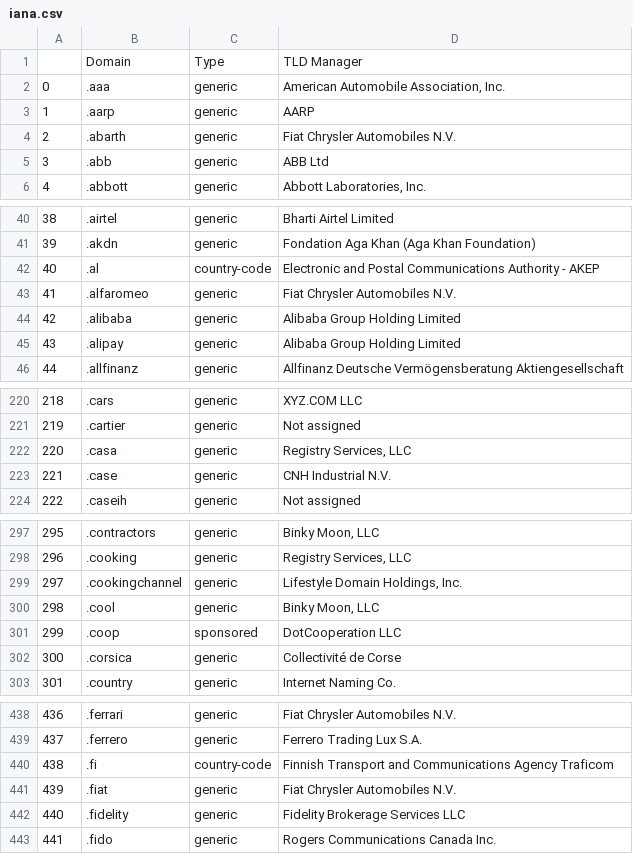
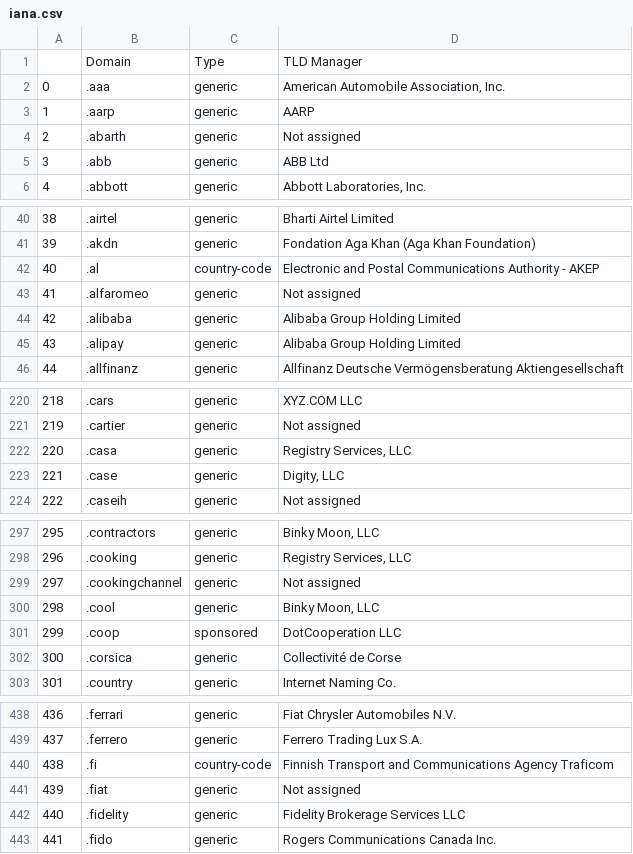
Before and after one commit to princio/dga-detection-analysis-framework, a CSV file: pslregex/iana.csv, drawn as a sheet; only a part is shown, gaps mark what is left out; the diff covers the shown part only.

```diff
--- a/pslregex/iana.csv
+++ b/pslregex/iana.csv
@@ -3,3 +3,3 @@
 1,.aarp,generic,AARP
-2,.abarth,generic,Fiat Chrysler Automobiles N.V.
+2,.abarth,generic,Not assigned
 3,.abb,generic,ABB Ltd
@@ -42,3 +42,3 @@
 40,.al,country-code,Electronic and Postal Communications Authority - AKEP
-41,.alfaromeo,generic,Fiat Chrysler Automobiles N.V.
+41,.alfaromeo,generic,Not assigned
 42,.alibaba,generic,Alibaba Group Holding Limited
@@ -222,3 +222,3 @@
 220,.casa,generic,"Registry Services, LLC"
-221,.case,generic,CNH Industrial N.V.
+221,.case,generic,"Digity, LLC"
 222,.caseih,generic,Not assigned
@@ -298,3 +298,3 @@
 296,.cooking,generic,"Registry Services, LLC"
-297,.cookingchannel,generic,"Lifestyle Domain Holdings, Inc."
+297,.cookingchannel,generic,Not assigned
 298,.cool,generic,"Binky Moon, LLC"
@@ -440,3 +440,3 @@
 438,.fi,country-code,Finnish Transport and Communications Agency Traficom
-439,.fiat,generic,Fiat Chrysler Automobiles N.V.
+439,.fiat,generic,Not assigned
 440,.fidelity,generic,Fidelity Brokerage Services LLC
```
Also changed, not shown: 10 edited cells elsewhere in this file, pslregex/tldlist.csv, 34 other files.
